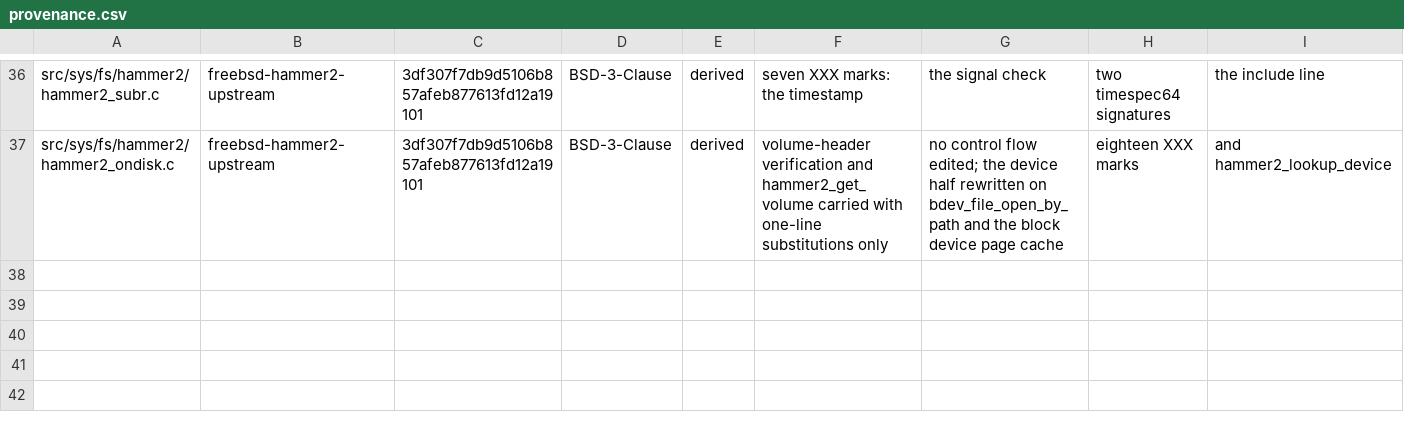
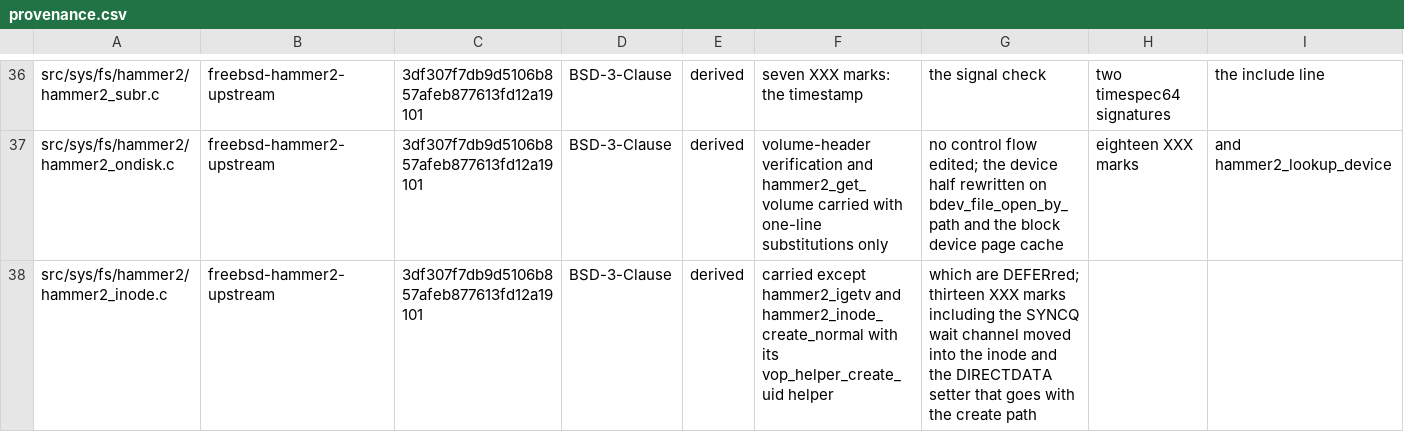
Before and after one commit to jdmanring/linux_hammer2, a CSV file: doc/provenance.csv, drawn as a sheet; only a part is shown, gaps mark what is left out; rows hold the shown columns only; the diff names each change by its address in the sheet, - before the commit and + after, or states it on an @@ line.

Commit message:
Carry hammer2_inode.c, and correct what not setting DIRECTDATA closes
The import order changed on a measurement rather than a preference.
hammer2_pfsalloc(), which the VFS entry needs, calls four
hammer2_inode_* functions, so reading this file first is what lets that
entry be written against something real. The reason the roadmap gave for
putting it last still holds and is why two functions are deferred: the
VFS entry is what shapes the inode lifecycle.

hammer2_igetv() is not carried. Every line of it is vnode lifecycle,
vfs_hash_get, getnewvnode, insmntque, vfs_hash_insert, and Linux's
iget5_locked is all four in one call, so the temp-release dance around
the two racing hash operations has nothing to race against. The create
path is not carried either: it is struct vattr, struct ucred, VNOVAL,
groupmember and priv_check_cred, and its va_type conversion is the same
S_IFMT translation the enum vtype DEFER is already waiting on. Both are
DEFERs with triggers, so the ledger and its gate hold them.

The SYNCQ sleep needed a decision. The core sleeps on &ip->flags, which
FreeBSD's msleep(9) takes as a wait channel; this port's hammer2_lkc_t is
a wait_queue_head_t, an object that has to live somewhere, and the shim's
own XXX says its tsleep() ignores the wakeup. This site has a real waker
in hammer2_inode_unlock(), so that mapping would turn an exclusive inode
lock into a poll with a tick of latency. The wait queue goes in the
inode, beside the three the pmp already has.

The correction is the important half. Three files said the one path that
recursed is closed because NetBSD never sets HAMMER2_OPFLAG_DIRECTDATA.
That closes the creation half only. The flag lives in the on-disk inode,
so a filesystem written by DragonFly or by a BSD port has DIRECTDATA
inodes in it whoever mounts them, and hammer2_chain_lookup() reads the
flag off the media and takes down_read() on an rw_semaphore it already
holds. Reading a small file on a foreign filesystem is an open question
for the read-only mount at 0.4. Read, not run.

Style baseline 856 to 882. One hit fixed rather than baselined, a
trailing */ on a comment this port wrote, which is the same one as at
782 and the same reasoning.

```diff
--- a/doc/provenance.csv
+++ b/doc/provenance.csv
+row 38: src/sys/fs/hammer2/hammer2_inode.c | freebsd-hammer2-upstream | 3df307f7db9d5106b857afeb877613fd12a19101 | BSD-3-Clause | derived | carried except hammer2_igetv and hammer2_inode_create_normal with its vop_helper_create_uid helper | which are DEFERred; thirteen XXX marks including the SYNCQ wait channel moved into the inode and the DIRECTDATA setter that goes with the create path
```
Also changed, not shown: 11 other files.
